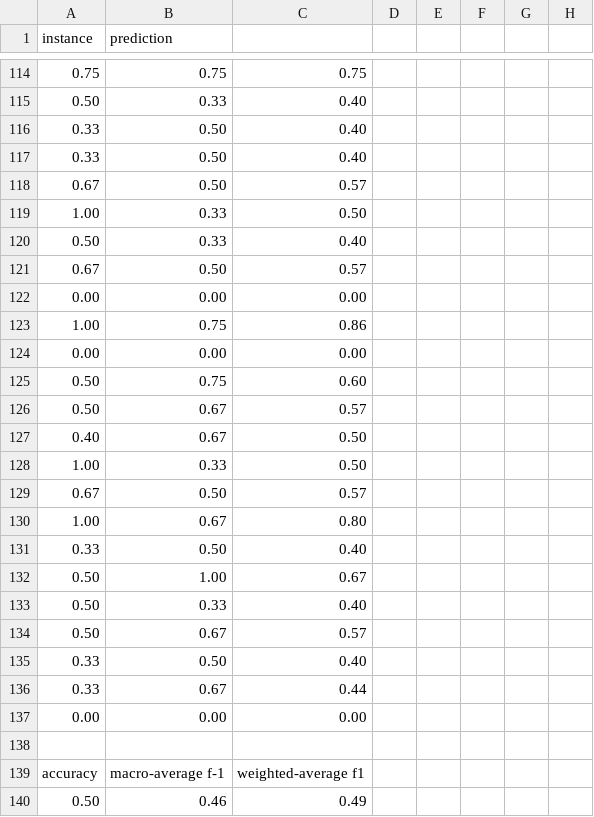
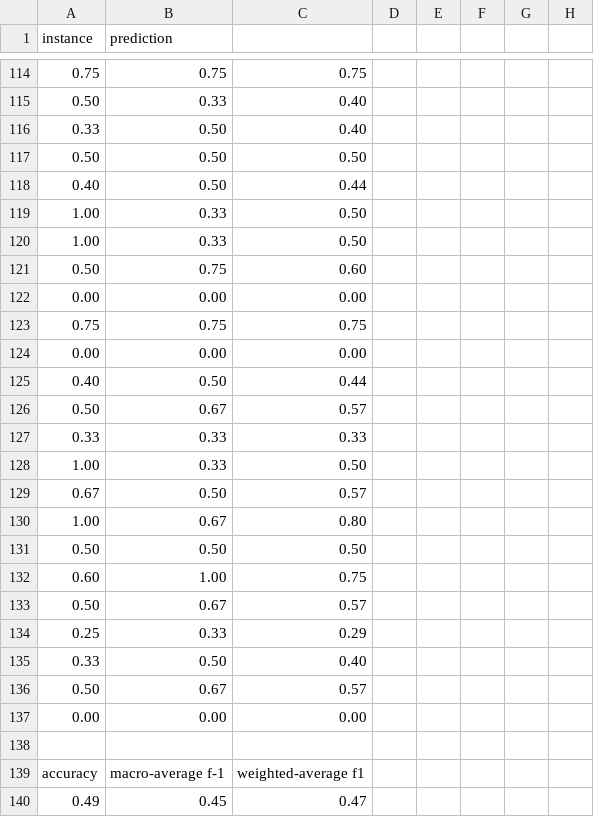
Before and after one commit to zDelirium/humpty-numpy-comp472-A1, a CSV file: A1-Output/Best-DT-DS1.csv, drawn as a sheet; only a part is shown, gaps mark what is left out; removed rows and columns are numbered as before the commit, all else as after; rows hold the shown columns only; the diff covers the shown part only; the diff names each change by its address in the sheet, - before the commit and + after, or states it on an @@ line.

```diff
--- a/A1-Output/Best-DT-DS1.csv
+++ b/A1-Output/Best-DT-DS1.csv
-row 117: 0.33 | 0.50 | 0.40
-row 118: 0.67 | 0.50 | 0.57
+row 117: 0.50 | 0.50 | 0.50
+row 118: 0.40 | 0.50 | 0.44
-row 120: 0.50 | 0.33 | 0.40
-row 121: 0.67 | 0.50 | 0.57
+row 120: 1.00 | 0.33 | 0.50
@@ row 125 moved to row 121: 0.50 @@
-row 123: 1.00 | 0.75 | 0.86
+row 123: 0.75 | 0.75 | 0.75
+row 125: 0.40 | 0.50 | 0.44
-row 127: 0.40 | 0.67 | 0.50
+row 127: 0.33 | 0.33 | 0.33
+row 131: 0.50 | 0.50 | 0.50
+row 132: 0.60 | 1.00 | 0.75
+row 133: 0.50 | 0.67 | 0.57
+row 134: 0.25 | 0.33 | 0.29
-row 132: 0.50 | 1.00 | 0.67
-row 133: 0.50 | 0.33 | 0.40
-row 135: 0.33 | 0.50 | 0.40
-row 136: 0.33 | 0.67 | 0.44
-row 140: 0.50 | 0.46 | 0.49
+row 140: 0.49 | 0.45 | 0.47
```
Also changed, not shown: 45 edited cells elsewhere in this file, A1-Output/Best-DT-DS2.csv, 3 other files.
